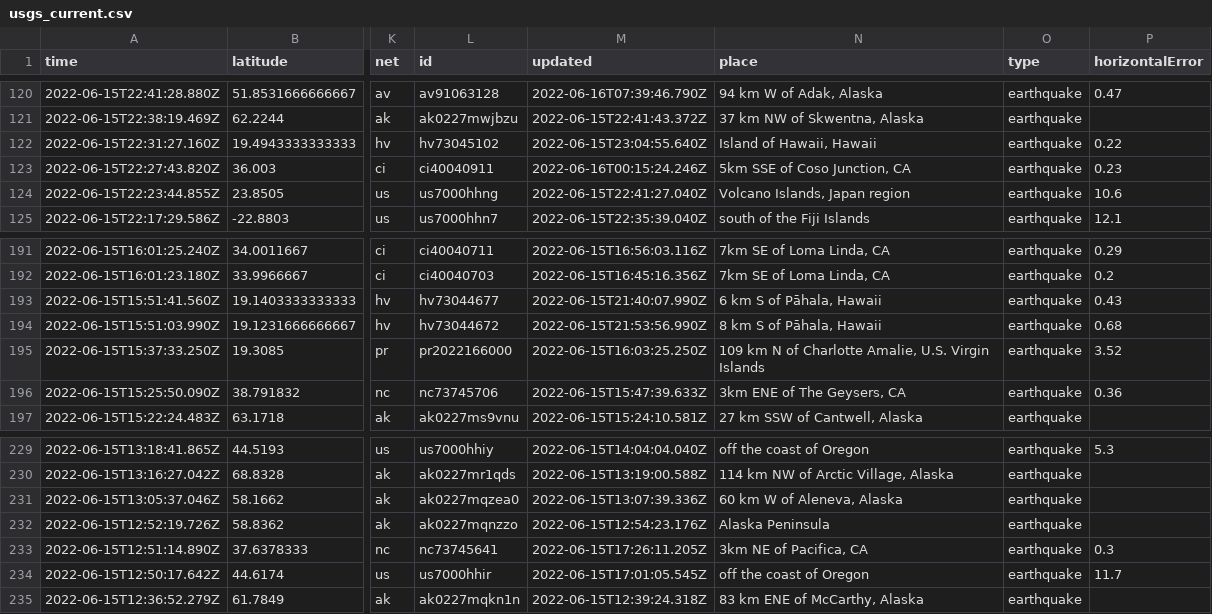
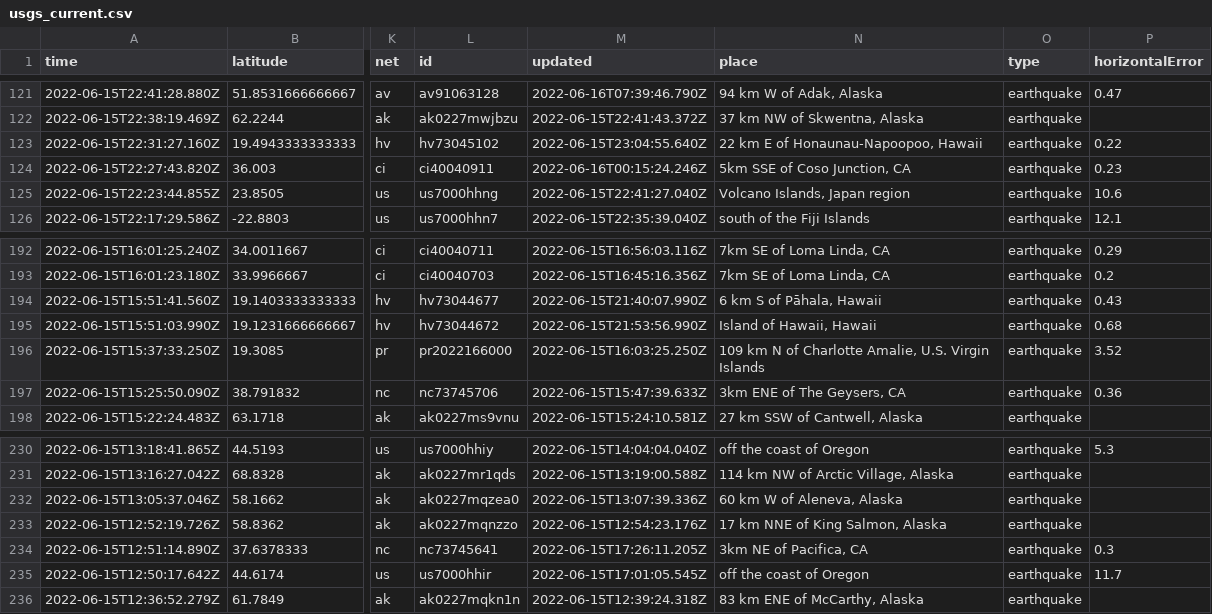
Before and after one commit to dlbranham/my-data-robot, a CSV file: usgs_current.csv, drawn as a sheet; only a part is shown, gaps mark what is left out; addresses are those after the commit; the diff covers the shown part only; the diff names each change by its address in the sheet, - before the commit and + after, or states it on an @@ line.

```diff
--- a/usgs_current.csv
+++ b/usgs_current.csv
-N123 (place): Island of Hawaii, Hawaii
+N123 (place): 22 km E of Honaunau-Napoopoo, Hawaii
-N195 (place): 8 km S of Pāhala, Hawaii
+N195 (place): Island of Hawaii, Hawaii
-N233 (place): Alaska Peninsula
+N233 (place): 17 km NNE of King Salmon, Alaska
```
Also changed, not shown: 1 added row, 2 removed rows and 5 edited cells elsewhere in this file.
